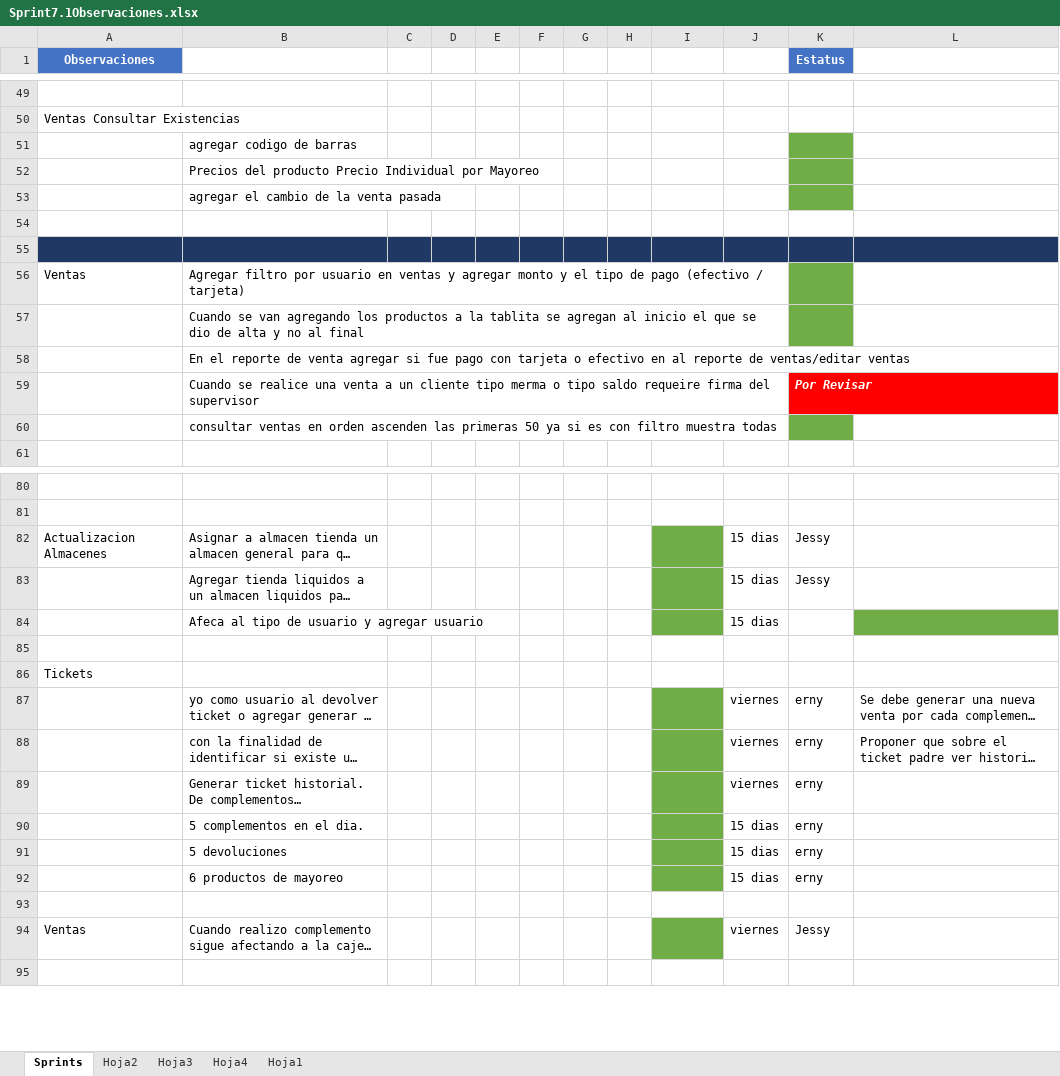
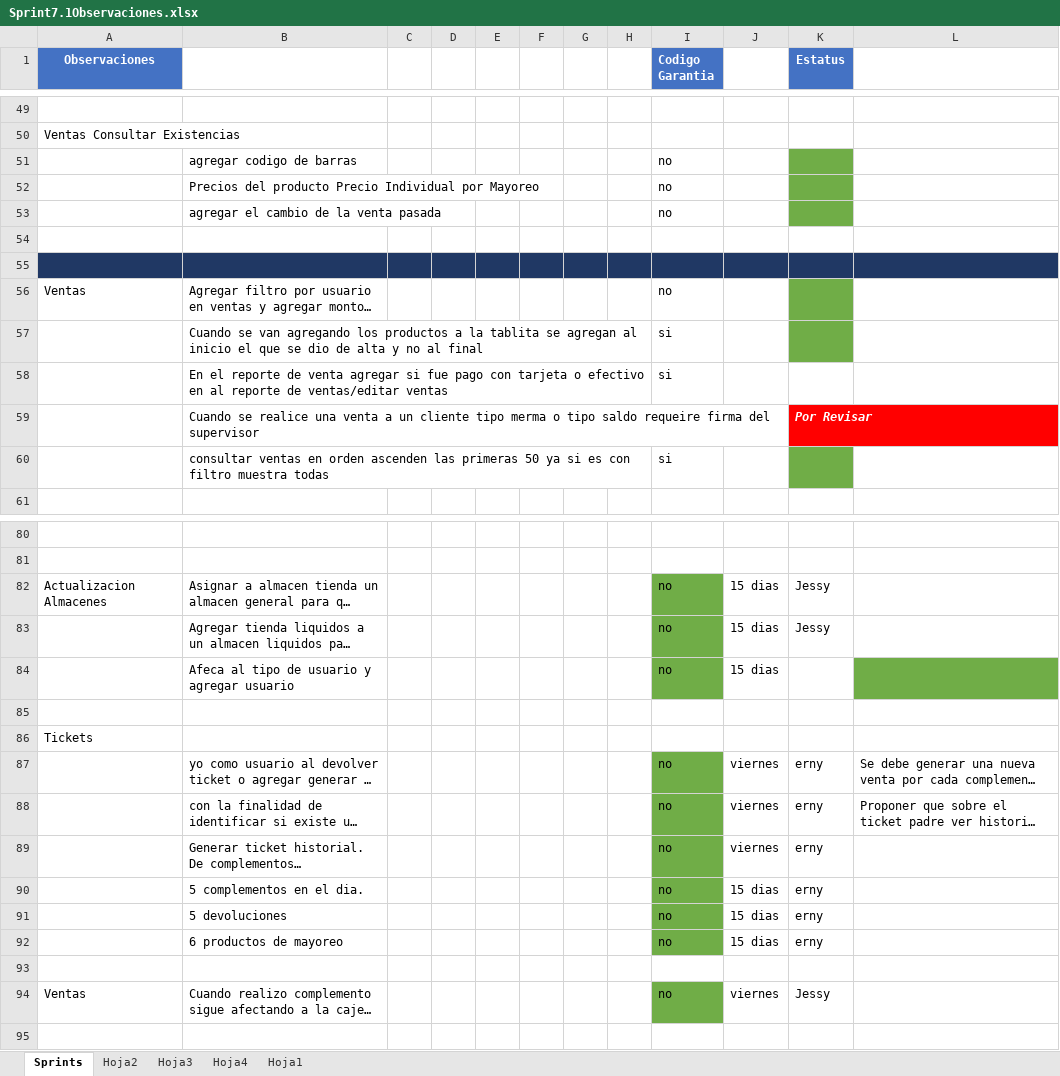
Before and after one commit to varCloud/comercializadora, an Excel workbook: Analisis/SPRINTs/Sprint7.1Observaciones.xlsx, sheet Sprints, drawn as a sheet; only a part is shown, gaps mark what is left out; long unchanged cells end in …; values as stored, in another font and other column widths than the file's, no borders; the diff covers the shown part only; the diff names each change by its address in the sheet, - before the commit and + after, or states it on an @@ line.

Commit message:
garantia code
garantia code

```diff
--- a/Analisis/SPRINTs/Sprint7.1Observaciones.xlsx (sheet Sprints)
+++ b/Analisis/SPRINTs/Sprint7.1Observaciones.xlsx (sheet Sprints)
-I1: (empty)
+I1: Codigo Garantia
-I1 fill: none
+I1 fill: #4472C4
-I51:I53 (Codigo Garantia): (empty)
+I51:I53 (Codigo Garantia): no
-I56 (Codigo Garantia): (empty)
+I56 (Codigo Garantia): no
-I57:I58 (Codigo Garantia): (empty)
+I57:I58 (Codigo Garantia): si
-I60 (Codigo Garantia): (empty)
+I60 (Codigo Garantia): si
-I82:I84 (Codigo Garantia): (empty)
+I82:I84 (Codigo Garantia): no
-I87:I92 (Codigo Garantia): (empty)
+I87:I92 (Codigo Garantia): no
-I94 (Codigo Garantia): (empty)
+I94 (Codigo Garantia): no
```
Also changed, not shown: 29 edited cells and merged cells elsewhere in this sheet.
